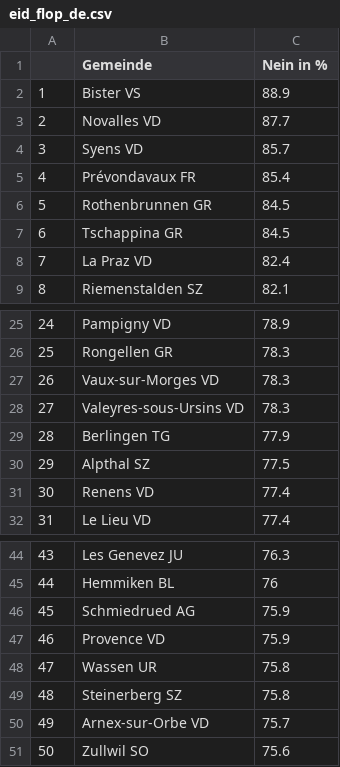
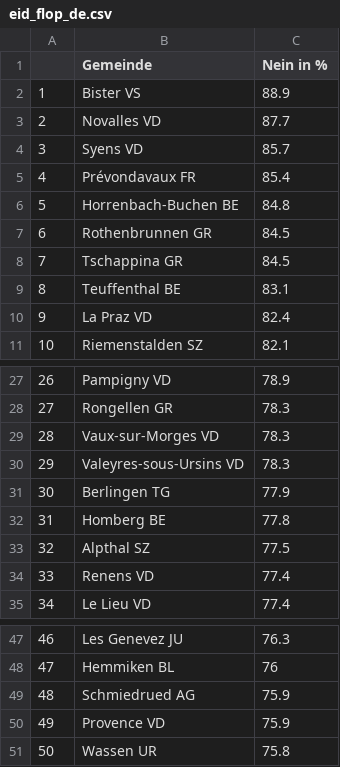
Before and after one commit to awp-finanznachrichten/lena_maerz2021, a CSV file: Tableaux/eid_flop_de.csv, drawn as a sheet; only a part is shown, gaps mark what is left out; removed rows and columns are numbered as before the commit, all else as after; the diff names each change by its address in the sheet, - before the commit and + after, or states it on an @@ line.

```diff
--- a/Tableaux/eid_flop_de.csv
+++ b/Tableaux/eid_flop_de.csv
+row 6: 5 | Horrenbach-Buchen BE | 84.8
@@ column A renumbered between rows 7 and 51 @@
+row 9: 8 | Teuffenthal BE | 83.1
+row 32: 31 | Homberg BE | 77.8
-row 49: 48 | Steinerberg SZ | 75.8
-row 50: 49 | Arnex-sur-Orbe VD | 75.7
-row 51: 50 | Zullwil SO | 75.6
```
Also changed, not shown: Tableaux/eid_flop_fr.csv, Tableaux/eid_flop_it.csv, 3 other files.
